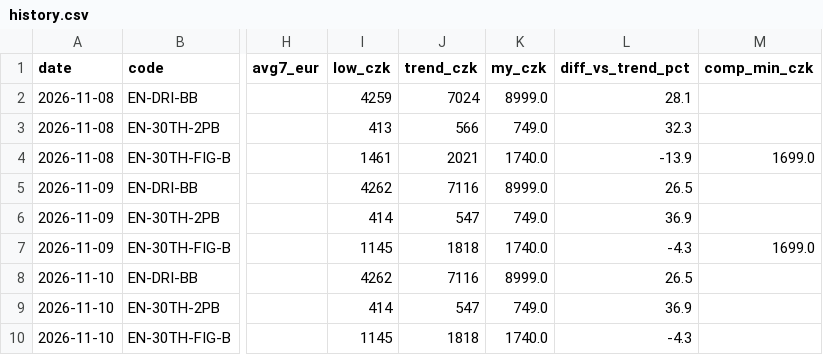
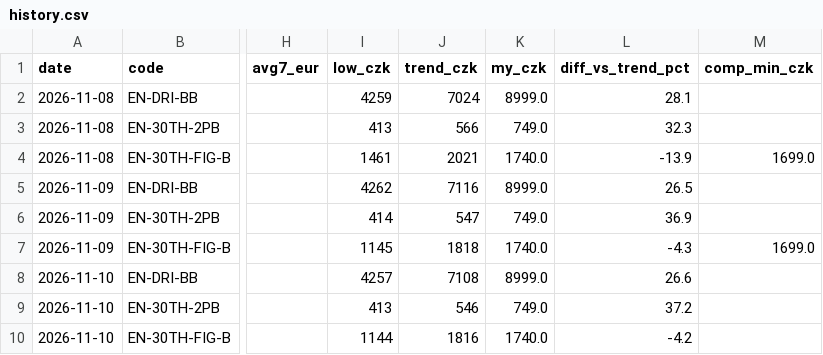
Before and after one commit to Dirtystar/dirtypulls-web, a CSV file: pricewatch/history.csv, drawn as a sheet; only a part is shown, gaps mark what is left out; the diff names each change by its address in the sheet, - before the commit and + after, or states it on an @@ line.

```diff
--- a/pricewatch/history.csv
+++ b/pricewatch/history.csv
-I8 (low_czk): 4262
+I8 (low_czk): 4257
-J8 (trend_czk): 7116
+J8 (trend_czk): 7108
-L8 (diff_vs_trend_pct): 26.5
+L8 (diff_vs_trend_pct): 26.6
-I9 (low_czk): 414
+I9 (low_czk): 413
-J9 (trend_czk): 547
+J9 (trend_czk): 546
-L9 (diff_vs_trend_pct): 36.9
+L9 (diff_vs_trend_pct): 37.2
-I10 (low_czk): 1145
+I10 (low_czk): 1144
-J10 (trend_czk): 1818
+J10 (trend_czk): 1816
-L10 (diff_vs_trend_pct): -4.3
+L10 (diff_vs_trend_pct): -4.2
```
Also changed, not shown: 2 other files.
